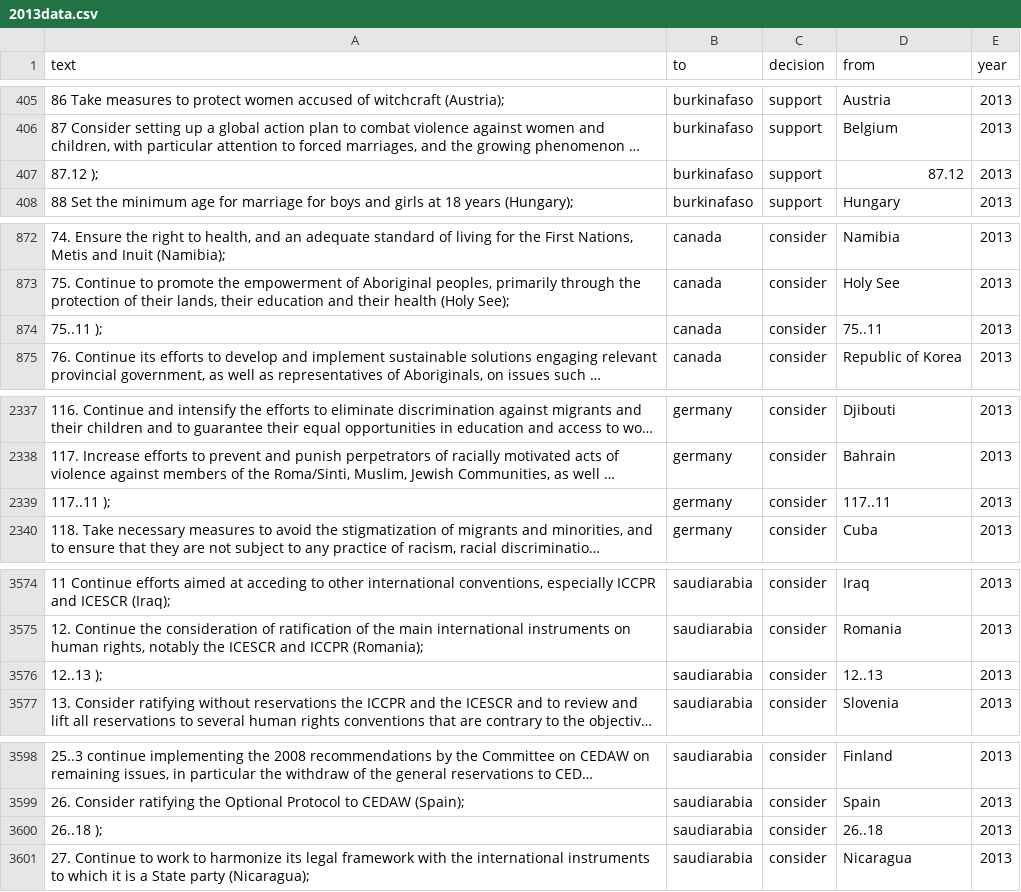
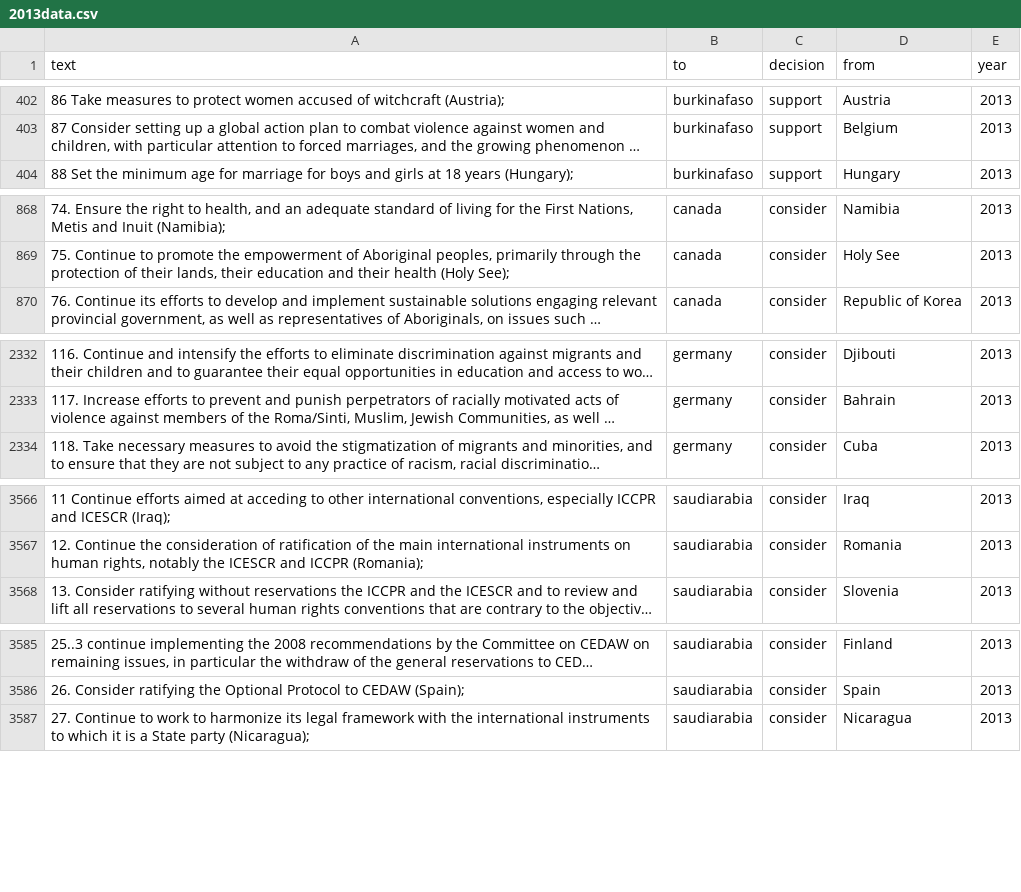
Before and after one commit to rochelleterman/uprs, a CSV file: 2013data.csv, drawn as a sheet; only a part is shown, gaps mark what is left out; long unchanged cells end in …; the diff covers the shown part only; the diff names each change by its address in the sheet, - before the commit and + after, or states it on an @@ line.

```diff
--- a/2013data.csv
+++ b/2013data.csv
-row 407: 87.12 ); | burkinafaso | support | 87.12 | 2013
-row 874: 75..11 ); | canada | consider | 75..11 | 2013
-row 2339: 117..11 ); | germany | consider | 117..11 | 2013
-row 3576: 12..13 ); | saudiarabia | consider | 12..13 | 2013
-row 3600: 26..18 ); | saudiarabia | consider | 26..18 | 2013
```
Also changed, not shown: 10 removed rows and 15 edited cells elsewhere in this file, 2012data.csv, 1 other file.
